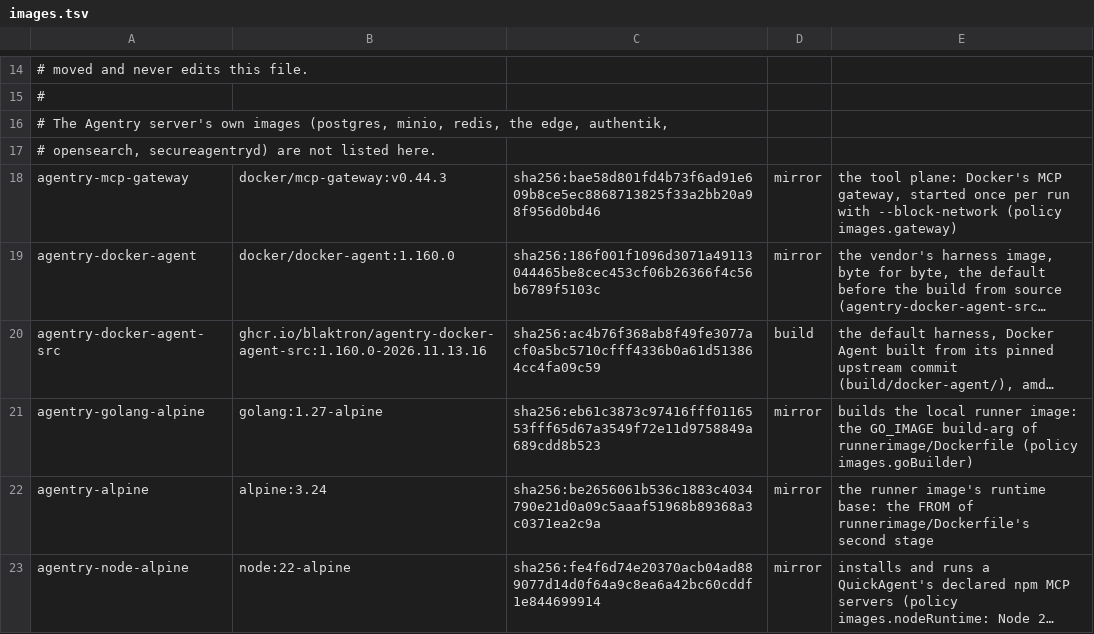
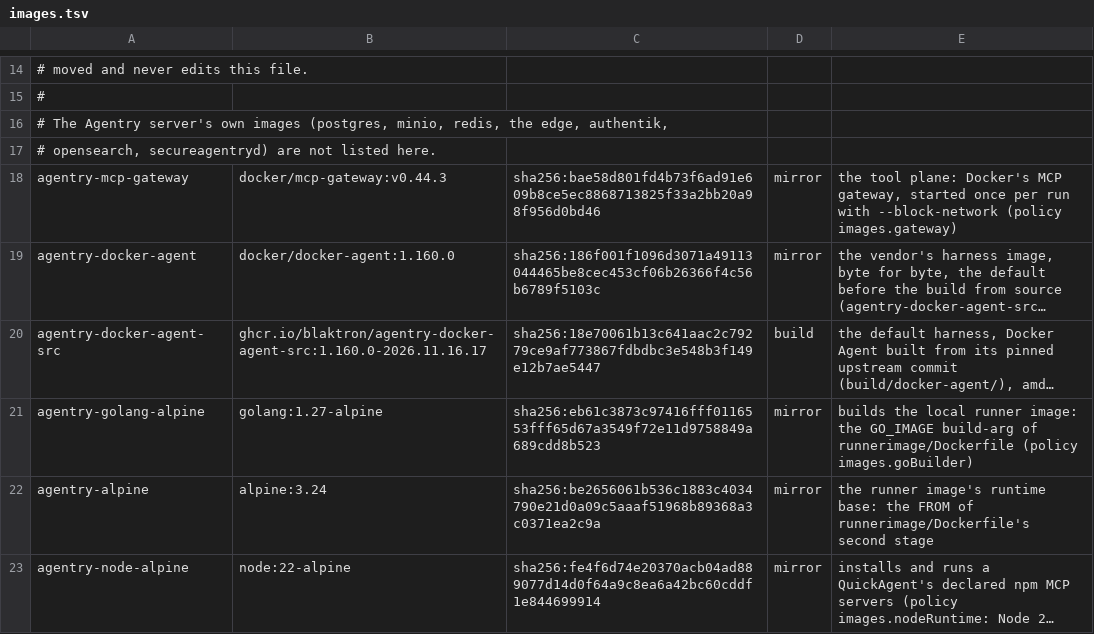
Before and after one commit to blaktron/agentry-dockerimages, a TSV file: images.tsv, drawn as a sheet; only a part is shown, gaps mark what is left out; long unchanged cells end in …; the diff names each change by its address in the sheet, - before the commit and + after, or states it on an @@ line.

```diff
--- a/images.tsv
+++ b/images.tsv
-B20: ghcr.io/blaktron/agentry-docker-agent-src:1.160.0-2026.11.13.16
+B20: ghcr.io/blaktron/agentry-docker-agent-src:1.160.0-2026.11.16.17
-C20: sha256:ac4b76f368ab8f49fe3077acf0a5bc5710cfff4336b0a61d513864cc4fa09c59
+C20: sha256:18e70061b13c641aac2c79279ce9af773867fdbdbc3e548b3f149e12b7ae5447
```
